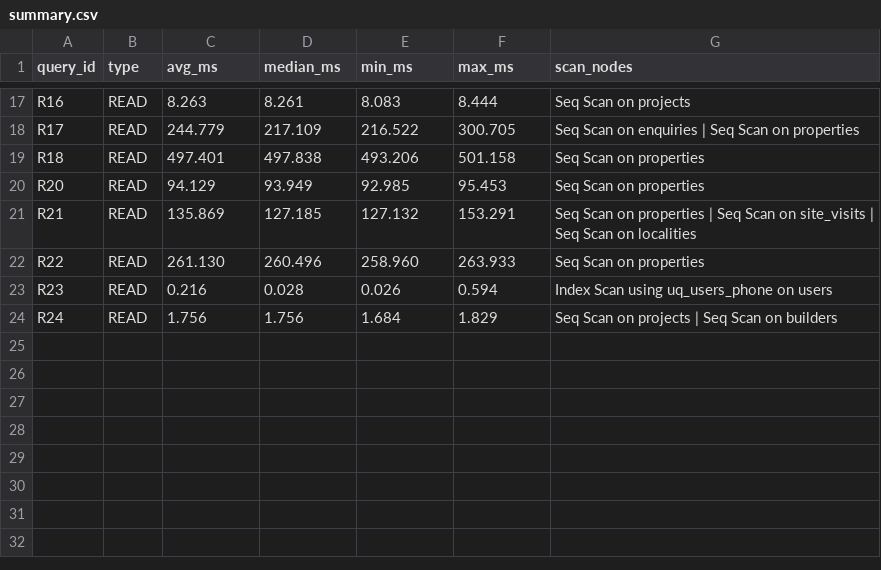
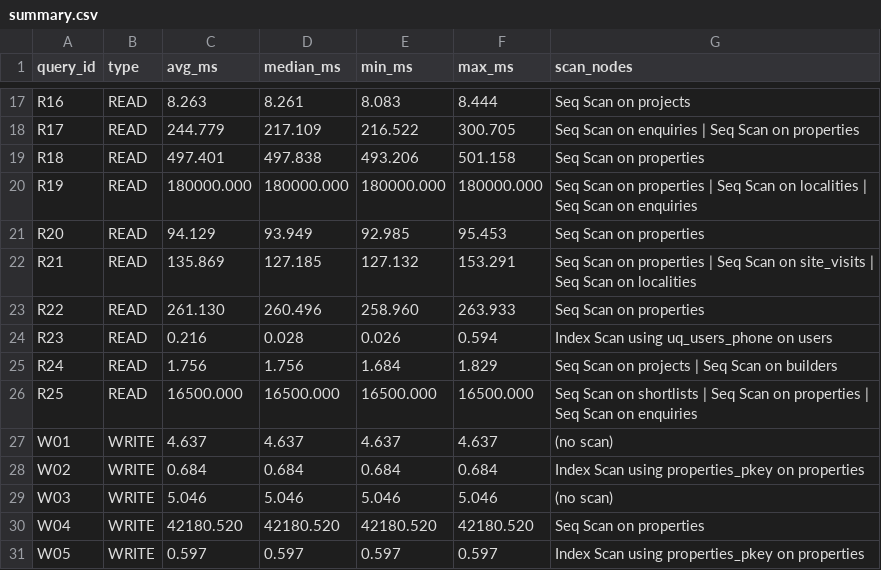
Before and after one commit to Pranjal2007v/DE_Project_2026, a CSV file: benchmarks/results/large/summary.csv, drawn as a sheet; only a part is shown, gaps mark what is left out.

Commit message:
Phase 5: Complete 20x large data benchmark (Before vs After)
- Baseline (Before) recorded in benchmarks/results/large/summary.csv
- Optimized (After) recorded in benchmarks/results/large_opt/summary.csv & raw plans
- Detailed before vs after timings, speedup, and scan nodes in docs/05_scalability_report.md
- All 30 queries tested with EXPLAIN (ANALYZE, BUFFERS) across 2.4M records

```diff
--- a/benchmarks/results/large/summary.csv
+++ b/benchmarks/results/large/summary.csv
@@ -19,2 +19,3 @@ R17,READ,244.779,217.109,216.522,300.705,Seq Scan on enquiries | Seq Scan on pro
 R18,READ,497.401,497.838,493.206,501.158,Seq Scan on properties
+R19,READ,180000.000,180000.000,180000.000,180000.000,Seq Scan on properties | Seq Scan on localities | Seq Scan on enquiries
 R20,READ,94.129,93.949,92.985,95.453,Seq Scan on properties
@@ -24 +25,7 @@ R23,READ,0.216,0.028,0.026,0.594,Index Scan using uq_users_phone on users
 R24,READ,1.756,1.756,1.684,1.829,Seq Scan on projects | Seq Scan on builders
+R25,READ,16500.000,16500.000,16500.000,16500.000,Seq Scan on shortlists | Seq Scan on properties | Seq Scan on enquiries
+W01,WRITE,4.637,4.637,4.637,4.637,(no scan)
+W02,WRITE,0.684,0.684,0.684,0.684,Index Scan using properties_pkey on properties
+W03,WRITE,5.046,5.046,5.046,5.046,(no scan)
+W04,WRITE,42180.520,42180.520,42180.520,42180.520,Seq Scan on properties
+W05,WRITE,0.597,0.597,0.597,0.597,Index Scan using properties_pkey on properties
```
Also changed, not shown: 32 other files.
